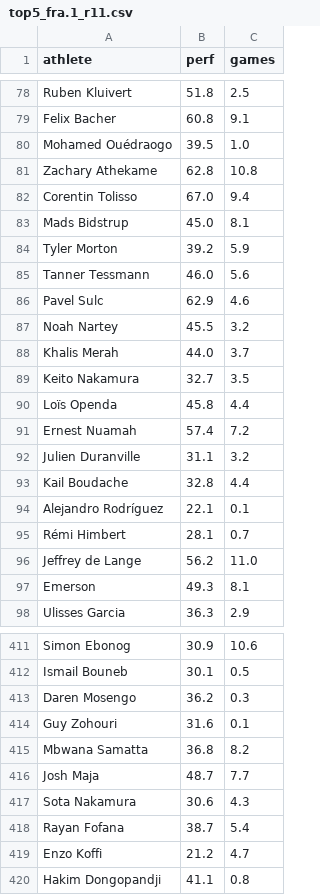
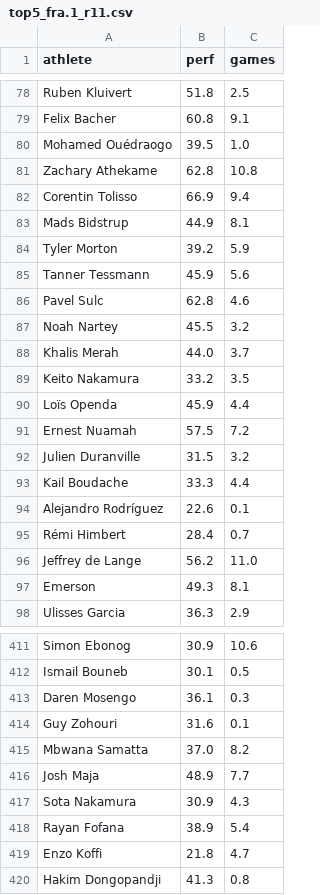
Before and after one commit to joeygattellari7/athscore-index, a CSV file: state/top5_fra.1_r11.csv, drawn as a sheet; only a part is shown, gaps mark what is left out; the diff covers the shown part only.

```diff
--- a/state/top5_fra.1_r11.csv
+++ b/state/top5_fra.1_r11.csv
@@ -81,16 +81,16 @@ Mohamed Ouédraogo,39.5,1.0
 Zachary Athekame,62.8,10.8
-Corentin Tolisso,67.0,9.4
-Mads Bidstrup,45.0,8.1
+Corentin Tolisso,66.9,9.4
+Mads Bidstrup,44.9,8.1
 Tyler Morton,39.2,5.9
-Tanner Tessmann,46.0,5.6
-Pavel Sulc,62.9,4.6
+Tanner Tessmann,45.9,5.6
+Pavel Sulc,62.8,4.6
 Noah Nartey,45.5,3.2
 Khalis Merah,44.0,3.7
-Keito Nakamura,32.7,3.5
-Loïs Openda,45.8,4.4
-Ernest Nuamah,57.4,7.2
-Julien Duranville,31.1,3.2
-Kail Boudache,32.8,4.4
-Alejandro Rodríguez,22.1,0.1
-Rémi Himbert,28.1,0.7
+Keito Nakamura,33.2,3.5
+Loïs Openda,45.9,4.4
+Ernest Nuamah,57.5,7.2
+Julien Duranville,31.5,3.2
+Kail Boudache,33.3,4.4
+Alejandro Rodríguez,22.6,0.1
+Rémi Himbert,28.4,0.7
 Jeffrey de Lange,56.2,11.0
@@ -412,9 +412,9 @@ Simon Ebonog,30.9,10.6
 Ismail Bouneb,30.1,0.5
-Daren Mosengo,36.2,0.3
+Daren Mosengo,36.1,0.3
 Guy Zohouri,31.6,0.1
-Mbwana Samatta,36.8,8.2
-Josh Maja,48.7,7.7
-Sota Nakamura,30.6,4.3
-Rayan Fofana,38.7,5.4
-Enzo Koffi,21.2,4.7
-Hakim Dongopandji,41.1,0.8
+Mbwana Samatta,37.0,8.2
+Josh Maja,48.9,7.7
+Sota Nakamura,30.9,4.3
+Rayan Fofana,38.9,5.4
+Enzo Koffi,21.8,4.7
+Hakim Dongopandji,41.3,0.8
```
Also changed, not shown: 149 edited cells elsewhere in this file, state/gw_10.csv, state/top5_esp.1_r13.csv, 5 other files.
